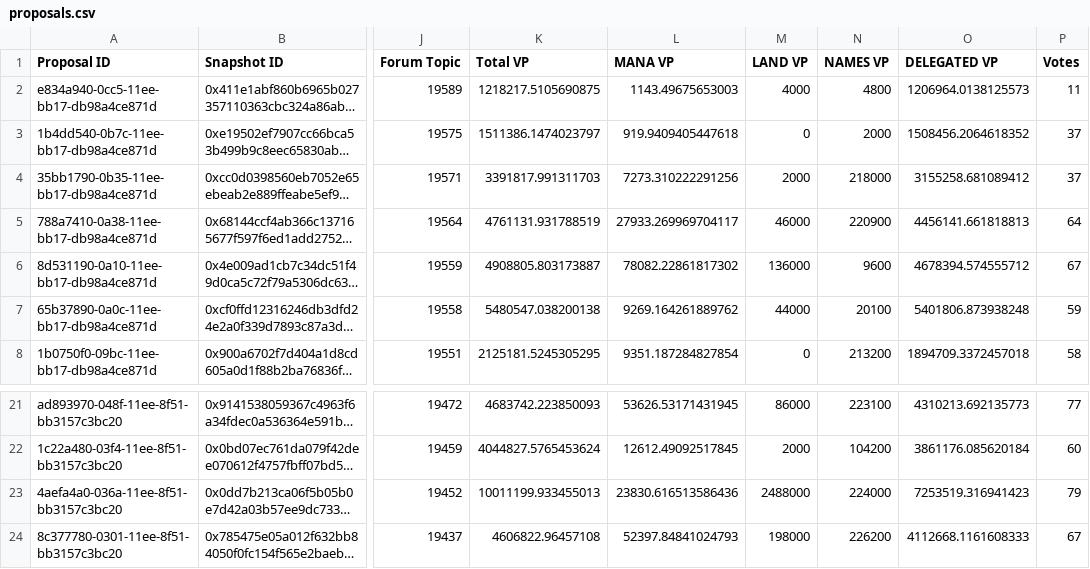
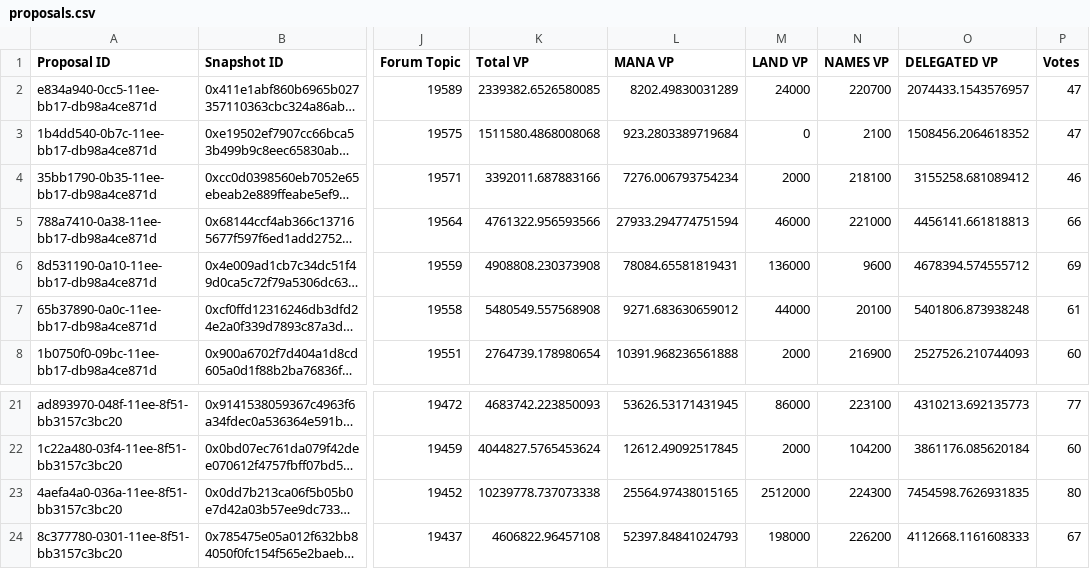
Before and after one commit to 1emu/transparency, a CSV file: proposals.csv, drawn as a sheet; only a part is shown, gaps mark what is left out; long unchanged cells end in …; the diff covers the shown part only; the diff names each change by its address in the sheet, - before the commit and + after, or states it on an @@ line.

```diff
--- a/proposals.csv
+++ b/proposals.csv
-K2 (Total VP): 1218217.5105690875
+K2 (Total VP): 2339382.6526580085
-L2 (MANA VP): 1143.49675653003
+L2 (MANA VP): 8202.49830031289
-M2 (LAND VP): 4000
+M2 (LAND VP): 24000
-N2 (NAMES VP): 4800
+N2 (NAMES VP): 220700
-O2 (DELEGATED VP): 1206964.0138125573
+O2 (DELEGATED VP): 2074433.1543576957
-P2 (Votes): 11
+P2 (Votes): 47
-K3 (Total VP): 1511386.1474023797
+K3 (Total VP): 1511580.4868008068
-L3 (MANA VP): 919.9409405447618
+L3 (MANA VP): 923.2803389719684
-N3 (NAMES VP): 2000
+N3 (NAMES VP): 2100
-P3 (Votes): 37
+P3 (Votes): 47
-K4 (Total VP): 3391817.991311703
+K4 (Total VP): 3392011.687883166
-L4 (MANA VP): 7273.310222291256
+L4 (MANA VP): 7276.006793754234
-N4 (NAMES VP): 218000
+N4 (NAMES VP): 218100
-P4 (Votes): 37
+P4 (Votes): 46
-K5 (Total VP): 4761131.931788519
+K5 (Total VP): 4761322.956593566
-L5 (MANA VP): 27933.269969704117
+L5 (MANA VP): 27933.294774751594
-N5 (NAMES VP): 220900
+N5 (NAMES VP): 221000
-P5 (Votes): 64
+P5 (Votes): 66
-K6 (Total VP): 4908805.803173887
+K6 (Total VP): 4908808.230373908
-L6 (MANA VP): 78082.22861817302
+L6 (MANA VP): 78084.65581819431
-P6 (Votes): 67
+P6 (Votes): 69
-K7 (Total VP): 5480547.038200138
+K7 (Total VP): 5480549.557568908
-L7 (MANA VP): 9269.164261889762
+L7 (MANA VP): 9271.683630659012
-P7 (Votes): 59
+P7 (Votes): 61
-K8 (Total VP): 2125181.5245305295
+K8 (Total VP): 2764739.178980654
-L8 (MANA VP): 9351.187284827854
+L8 (MANA VP): 10391.968236561888
-M8 (LAND VP): 0
+M8 (LAND VP): 2000
-N8 (NAMES VP): 213200
+N8 (NAMES VP): 216900
-O8 (DELEGATED VP): 1894709.3372457018
+O8 (DELEGATED VP): 2527526.210744093
-P8 (Votes): 58
+P8 (Votes): 60
-K23 (Total VP): 10011199.933455013
+K23 (Total VP): 10239778.737073338
-L23 (MANA VP): 23830.616513586436
+L23 (MANA VP): 25564.97438015165
-M23 (LAND VP): 2488000
+M23 (LAND VP): 2512000
-N23 (NAMES VP): 224000
+N23 (NAMES VP): 224300
-O23 (DELEGATED VP): 7253519.316941423
+O23 (DELEGATED VP): 7454598.7626931835
-P23 (Votes): 79
+P23 (Votes): 80
```
Also changed, not shown: 28 edited cells elsewhere in this file, balances.csv, collections.csv, 14 other files.
